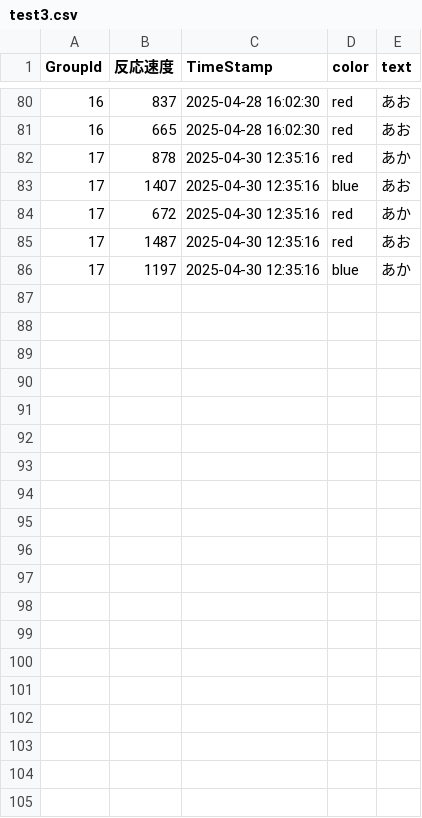
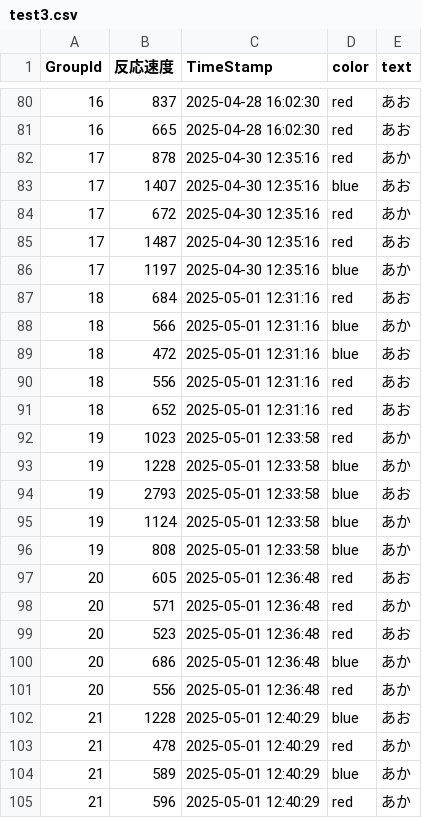
Before and after one commit to yukiyamamoto0804/May-Fes-Statistics, a CSV file: backend/output/test3.csv, drawn as a sheet; only a part is shown, gaps mark what is left out; the diff covers the shown part only; the diff names each change by its address in the sheet, - before the commit and + after, or states it on an @@ line.

```diff
--- a/backend/output/test3.csv
+++ b/backend/output/test3.csv
+row 87: 18 | 684 | 2025-05-01 12:31:16 | red | あお
+row 88: 18 | 566 | 2025-05-01 12:31:16 | blue | あか
+row 89: 18 | 472 | 2025-05-01 12:31:16 | blue | あお
+row 90: 18 | 556 | 2025-05-01 12:31:16 | red | あお
+row 91: 18 | 652 | 2025-05-01 12:31:16 | red | あお
+row 92: 19 | 1023 | 2025-05-01 12:33:58 | red | あか
+row 93: 19 | 1228 | 2025-05-01 12:33:58 | blue | あか
+row 94: 19 | 2793 | 2025-05-01 12:33:58 | blue | あお
+row 95: 19 | 1124 | 2025-05-01 12:33:58 | blue | あか
+row 96: 19 | 808 | 2025-05-01 12:33:58 | blue | あか
+row 97: 20 | 605 | 2025-05-01 12:36:48 | red | あお
+row 98: 20 | 571 | 2025-05-01 12:36:48 | red | あか
+row 99: 20 | 523 | 2025-05-01 12:36:48 | red | あお
+row 100: 20 | 686 | 2025-05-01 12:36:48 | blue | あか
+row 101: 20 | 556 | 2025-05-01 12:36:48 | red | あか
+row 102: 21 | 1228 | 2025-05-01 12:40:29 | blue | あお
+row 103: 21 | 478 | 2025-05-01 12:40:29 | red | あか
+row 104: 21 | 589 | 2025-05-01 12:40:29 | blue | あか
+row 105: 21 | 596 | 2025-05-01 12:40:29 | red | あか
```
Also changed, not shown: 16 added rows elsewhere in this file, backend/output/test1.csv, backend/output/test2.csv, 1 other file.
